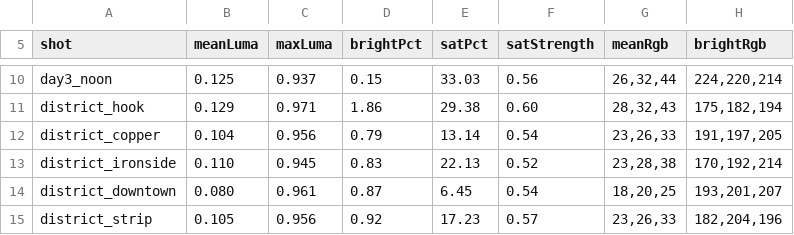
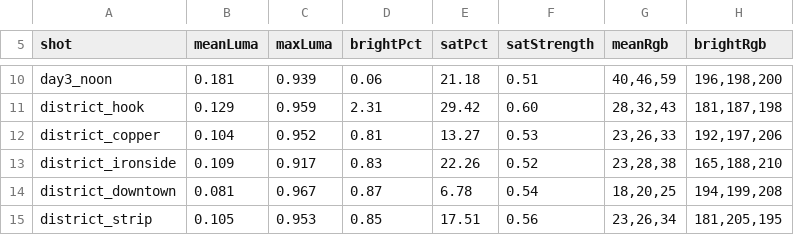
Before and after one commit to jsab258/wc26-picks, a TSV file: game-design/sim-shots/frames.tsv, drawn as a sheet; only a part is shown, gaps mark what is left out; the diff covers the shown part only; the diff names each change by its address in the sheet, - before the commit and + after, or states it on an @@ line.

```diff
--- a/game-design/sim-shots/frames.tsv
+++ b/game-design/sim-shots/frames.tsv
-B10 (meanLuma): 0.125
+B10 (meanLuma): 0.181
-C10 (maxLuma): 0.937
+C10 (maxLuma): 0.939
-D10 (brightPct): 0.15
+D10 (brightPct): 0.06
-E10 (satPct): 33.03
+E10 (satPct): 21.18
-F10 (satStrength): 0.56
+F10 (satStrength): 0.51
-G10 (meanRgb): 26,32,44
+G10 (meanRgb): 40,46,59
-H10 (brightRgb): 224,220,214
+H10 (brightRgb): 196,198,200
-C11 (maxLuma): 0.971
+C11 (maxLuma): 0.959
-D11 (brightPct): 1.86
+D11 (brightPct): 2.31
-E11 (satPct): 29.38
+E11 (satPct): 29.42
-H11 (brightRgb): 175,182,194
+H11 (brightRgb): 181,187,198
-C12 (maxLuma): 0.956
+C12 (maxLuma): 0.952
-D12 (brightPct): 0.79
+D12 (brightPct): 0.81
-E12 (satPct): 13.14
+E12 (satPct): 13.27
-F12 (satStrength): 0.54
+F12 (satStrength): 0.53
-H12 (brightRgb): 191,197,205
+H12 (brightRgb): 192,197,206
-B13 (meanLuma): 0.110
+B13 (meanLuma): 0.109
-C13 (maxLuma): 0.945
+C13 (maxLuma): 0.917
-E13 (satPct): 22.13
+E13 (satPct): 22.26
-H13 (brightRgb): 170,192,214
+H13 (brightRgb): 165,188,210
-B14 (meanLuma): 0.080
+B14 (meanLuma): 0.081
-C14 (maxLuma): 0.961
+C14 (maxLuma): 0.967
-E14 (satPct): 6.45
+E14 (satPct): 6.78
-H14 (brightRgb): 193,201,207
+H14 (brightRgb): 194,199,208
-C15 (maxLuma): 0.956
+C15 (maxLuma): 0.953
-D15 (brightPct): 0.92
+D15 (brightPct): 0.85
-E15 (satPct): 17.23
+E15 (satPct): 17.51
-F15 (satStrength): 0.57
+F15 (satStrength): 0.56
-G15 (meanRgb): 23,26,33
+G15 (meanRgb): 23,26,34
-H15 (brightRgb): 182,204,196
+H15 (brightRgb): 181,205,195
```
Also changed, not shown: 140 edited cells elsewhere in this file, 18 other files.
